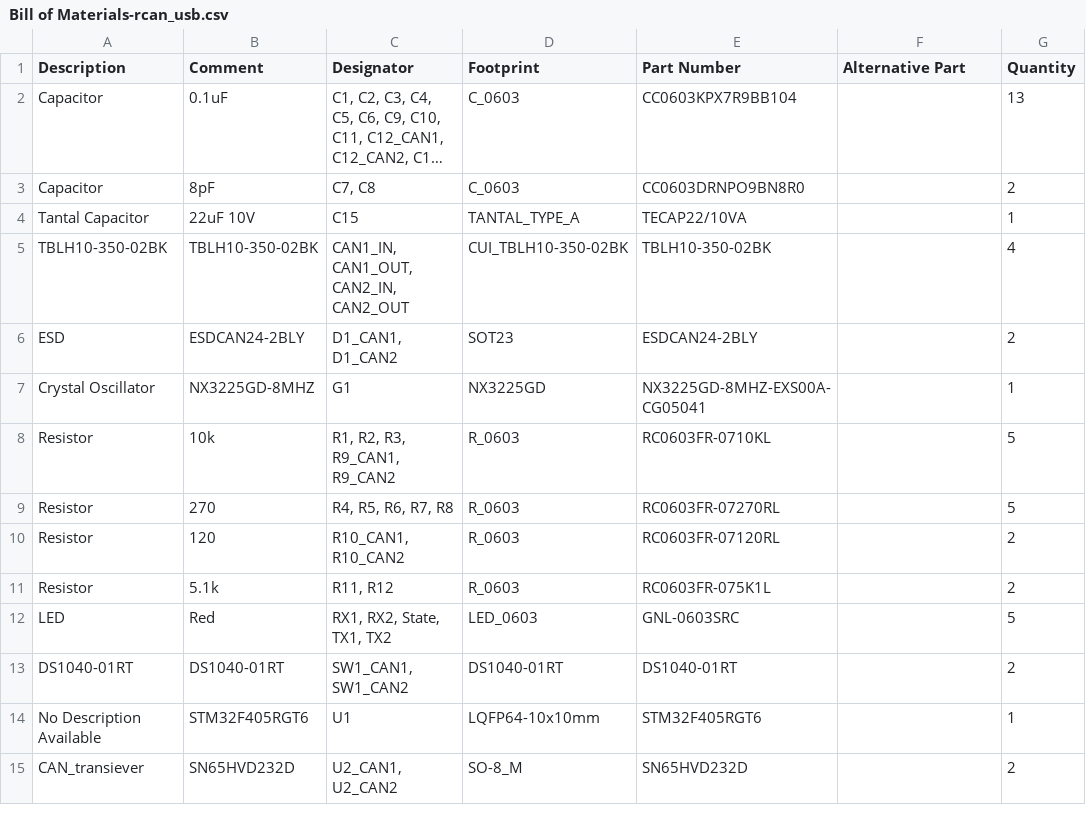
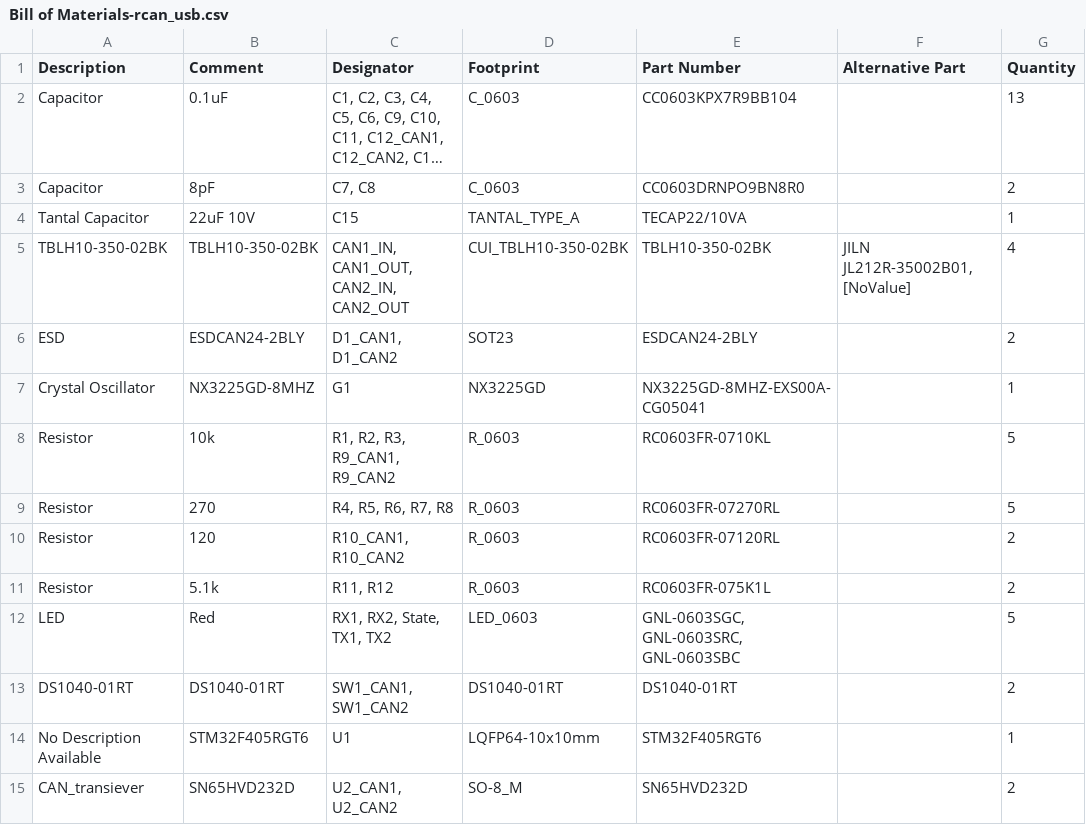
Before and after one commit to RoboticsHardwareSolutions/rcan-usb-hardware, a CSV file: doc/pcb/Bill of Materials-rcan_usb.csv, drawn as a sheet; only a part is shown; long unchanged cells end in ….

```diff
--- a/doc/pcb/Bill of Materials-rcan_usb.csv
+++ b/doc/pcb/Bill of Materials-rcan_usb.csv
@@ -4,3 +4,3 @@
 "Tantal Capacitor","22uF 10V","C15","TANTAL_TYPE_A","TECAP22/10VA","","1"
-"TBLH10-350-02BK","TBLH10-350-02BK","CAN1_IN, CAN1_OUT, CAN2_IN, CAN2_OUT","CUI_TBLH10-350-02BK","TBLH10-350-02BK","","4"
+"TBLH10-350-02BK","TBLH10-350-02BK","CAN1_IN, CAN1_OUT, CAN2_IN, CAN2_OUT","CUI_TBLH10-350-02BK","TBLH10-350-02BK","JILN JL212R-35002B01, [NoValue]","4"
 "ESD","ESDCAN24-2BLY","D1_CAN1, D1_CAN2","SOT23","ESDCAN24-2BLY","","2"
@@ -11,3 +11,3 @@
 "Resistor","5.1k","R11, R12","R_0603","RC0603FR-075K1L","","2"
-"LED","Red","RX1, RX2, State, TX1, TX2","LED_0603","GNL-0603SRC","","5"
+"LED","Red","RX1, RX2, State, TX1, TX2","LED_0603","GNL-0603SGC, GNL-0603SRC, GNL-0603SBC","","5"
 "DS1040-01RT","DS1040-01RT","SW1_CAN1, SW1_CAN2","DS1040-01RT","DS1040-01RT","","2"
```
Also changed, not shown: doc/pcb/Pick Place for PCB.csv, 23 other files.
